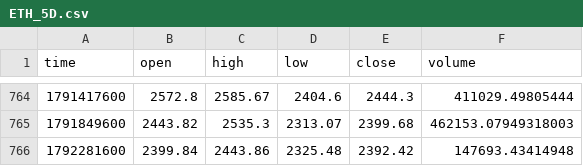
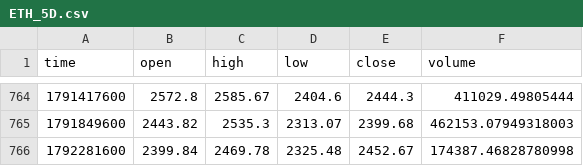
Before and after one commit to jaredbausch-ai/ctzb-data, a CSV file: data/ETH_5D.csv, drawn as a sheet; only a part is shown, gaps mark what is left out.

```diff
--- a/data/ETH_5D.csv
+++ b/data/ETH_5D.csv
@@ -765,2 +765,2 @@ time,open,high,low,close,volume
 1791849600,2443.82,2535.3,2313.07,2399.68,462153.07949318003
-1792281600,2399.84,2443.86,2325.48,2392.42,147693.43414948
+1792281600,2399.84,2469.78,2325.48,2452.67,174387.46828780998
```
Also changed, not shown: data/BTC_1D.csv, data/BTC_2D.csv, 16 other files.
